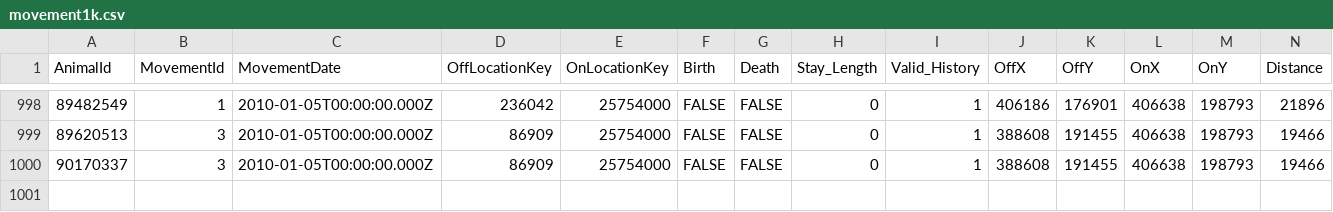
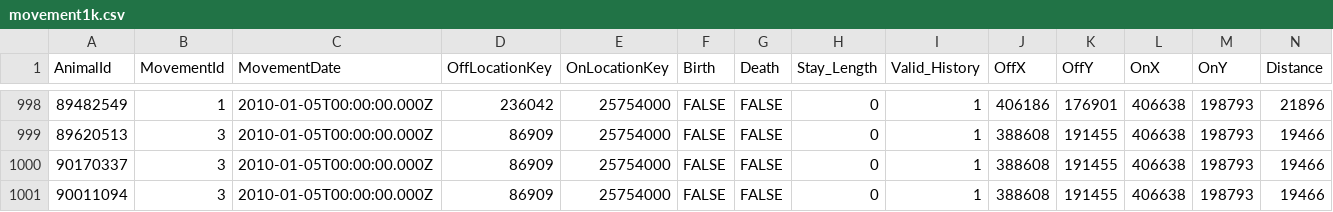
Before and after one commit to phongvis/cow-movement, a CSV file: data/movement1k.csv, drawn as a sheet; only a part is shown, gaps mark what is left out.

```diff
--- a/data/movement1k.csv
+++ b/data/movement1k.csv
@@ -1000 +1000,2 @@ AnimalId,MovementId,MovementDate,OffLocationKey,OnLocationKey,Birth,Death,Stay_L
 90170337,3,2010-01-05T00:00:00.000Z,86909,25754000,FALSE,FALSE,0,1,388608,191455,406638,198793,19466
+90011094,3,2010-01-05T00:00:00.000Z,86909,25754000,FALSE,FALSE,0,1,388608,191455,406638,198793,19466
```
Also changed, not shown: data/movement10k.csv, 7 other files.
